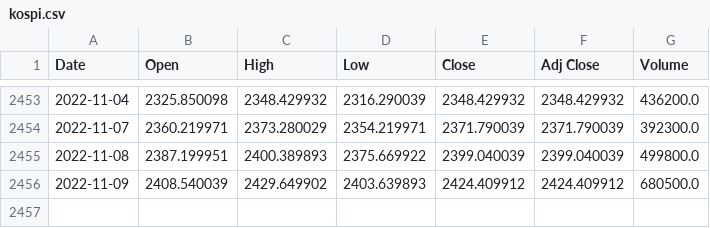
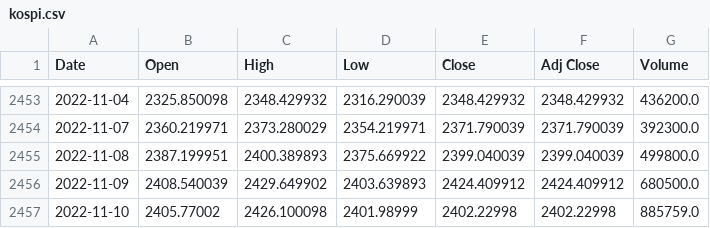
Before and after one commit to hongcana/Clover_Project, a CSV file: Python/kospi.csv, drawn as a sheet; only a part is shown, gaps mark what is left out; the diff names each change by its address in the sheet, - before the commit and + after, or states it on an @@ line.

```diff
--- a/Python/kospi.csv
+++ b/Python/kospi.csv
+row 2457: 2022-11-10 | 2405.77002 | 2426.100098 | 2401.98999 | 2402.22998 | 2402.22998 | 885759.0
```
Also changed, not shown: 33 other files.
